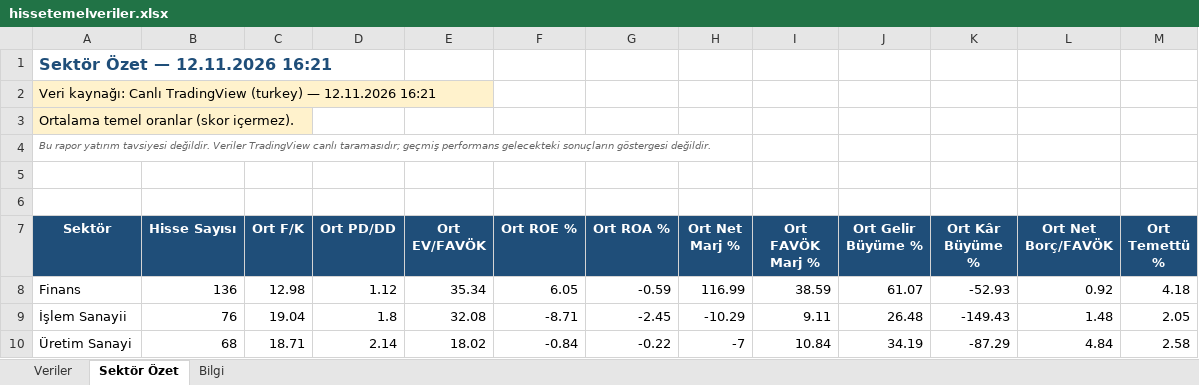
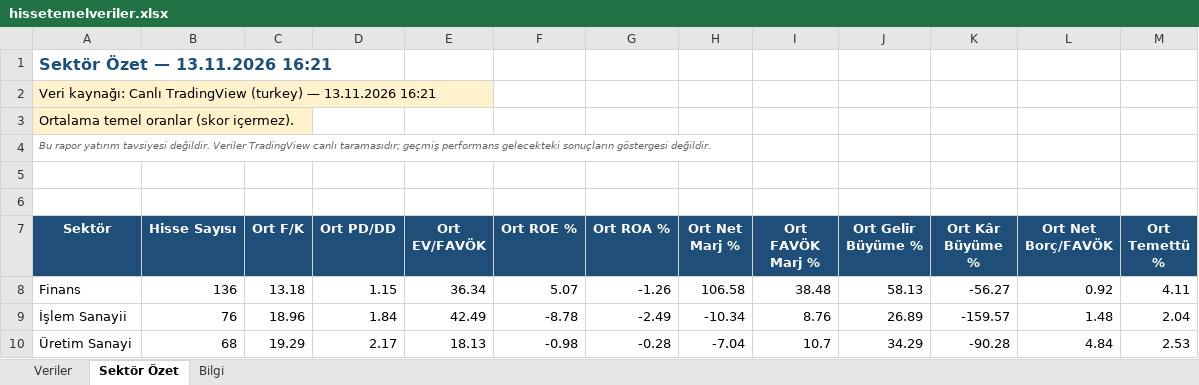
Before and after one commit to fkcengizhan-crypto/BistTemelVeriler, an Excel workbook: Archive/hissetemelveriler.xlsx, sheet Sektör Özet, drawn as a sheet; only a part is shown; values as stored, in another font and other column widths than the file's, no borders; the diff covers the shown part only; the diff names each change by its address in the sheet, - before the commit and + after, or states it on an @@ line.

```diff
--- a/Archive/hissetemelveriler.xlsx (sheet Sektör Özet)
+++ b/Archive/hissetemelveriler.xlsx (sheet Sektör Özet)
-A1 (Sektör): Sektör Özet — 12.11.2026 16:21
+A1 (Sektör): Sektör Özet — 13.11.2026 16:21
-A2 (Sektör): …(turkey) — 12.11.2026 16:21
+A2 (Sektör): …(turkey) — 13.11.2026 16:21
-C8 (Ort F/K): 12.98
+C8 (Ort F/K): 13.18
-D8 (Ort PD/DD): 1.12
+D8 (Ort PD/DD): 1.15
-E8 (Ort EV/FAVÖK): 35.34
+E8 (Ort EV/FAVÖK): 36.34
-F8 (Ort ROE %): 6.05
+F8 (Ort ROE %): 5.07
-G8 (Ort ROA %): -0.59
+G8 (Ort ROA %): -1.26
-H8 (Ort Net Marj %): 116.99
+H8 (Ort Net Marj %): 106.58
-I8 (Ort FAVÖK Marj %): 38.59
+I8 (Ort FAVÖK Marj %): 38.48
-J8 (Ort Gelir Büyüme %): 61.07
+J8 (Ort Gelir Büyüme %): 58.13
-K8 (Ort Kâr Büyüme %): -52.93
+K8 (Ort Kâr Büyüme %): -56.27
-M8 (Ort Temettü %): 4.18
+M8 (Ort Temettü %): 4.11
-C9 (Ort F/K): 19.04
+C9 (Ort F/K): 18.96
-D9 (Ort PD/DD): 1.8
+D9 (Ort PD/DD): 1.84
-E9 (Ort EV/FAVÖK): 32.08
+E9 (Ort EV/FAVÖK): 42.49
-F9 (Ort ROE %): -8.71
+F9 (Ort ROE %): -8.78
-G9 (Ort ROA %): -2.45
+G9 (Ort ROA %): -2.49
-H9 (Ort Net Marj %): -10.29
+H9 (Ort Net Marj %): -10.34
-I9 (Ort FAVÖK Marj %): 9.11
+I9 (Ort FAVÖK Marj %): 8.76
-J9 (Ort Gelir Büyüme %): 26.48
+J9 (Ort Gelir Büyüme %): 26.89
-K9 (Ort Kâr Büyüme %): -149.43
+K9 (Ort Kâr Büyüme %): -159.57
-M9 (Ort Temettü %): 2.05
+M9 (Ort Temettü %): 2.04
-C10 (Ort F/K): 18.71
+C10 (Ort F/K): 19.29
-D10 (Ort PD/DD): 2.14
+D10 (Ort PD/DD): 2.17
-E10 (Ort EV/FAVÖK): 18.02
+E10 (Ort EV/FAVÖK): 18.13
-F10 (Ort ROE %): -0.84
+F10 (Ort ROE %): -0.98
-G10 (Ort ROA %): -0.22
+G10 (Ort ROA %): -0.28
-H10 (Ort Net Marj %): -7
+H10 (Ort Net Marj %): -7.04
-I10 (Ort FAVÖK Marj %): 10.84
+I10 (Ort FAVÖK Marj %): 10.7
-J10 (Ort Gelir Büyüme %): 34.19
+J10 (Ort Gelir Büyüme %): 34.29
-K10 (Ort Kâr Büyüme %): -87.29
+K10 (Ort Kâr Büyüme %): -90.28
-M10 (Ort Temettü %): 2.58
+M10 (Ort Temettü %): 2.53
```
Also changed, not shown: 115 edited cells elsewhere in this sheet, sheet Veriler, sheet Bilgi, 1 other file.
